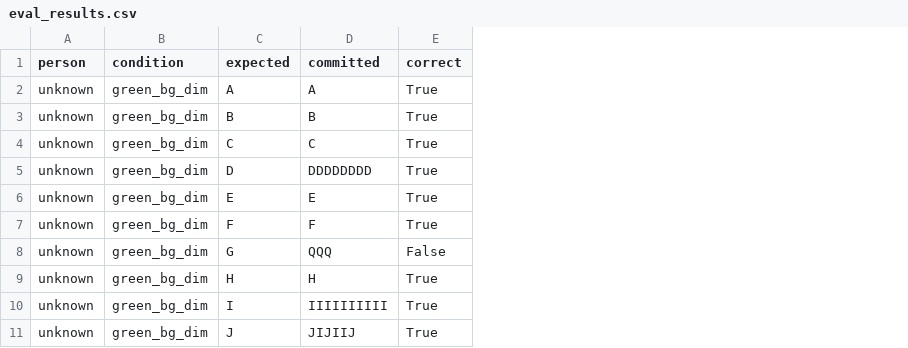
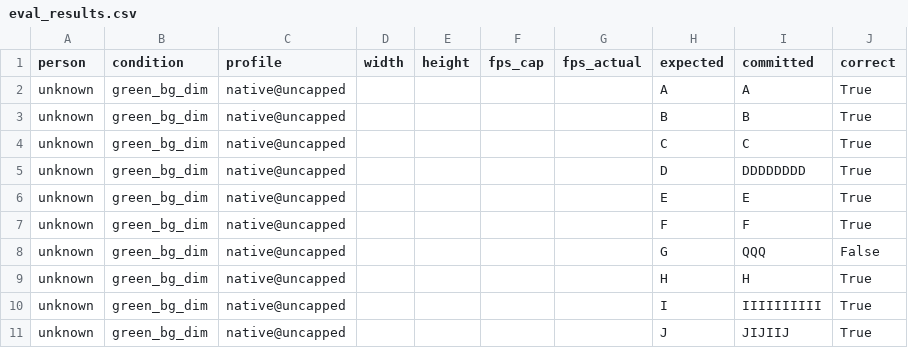
Before and after one commit to HurryPatter/ASL-Glasses, a CSV file: eval_results.csv, drawn as a sheet; only a part is shown; the diff names each change by its address in the sheet, - before the commit and + after, or states it on an @@ line.

```diff
--- a/eval_results.csv
+++ b/eval_results.csv
+column C (profile), rows 2-11: all native@uncapped
+column D (width), empty
+column E (height), empty
+column F (fps_cap), empty
+column G (fps_actual), empty
```
Also changed, not shown: 6 other files.
